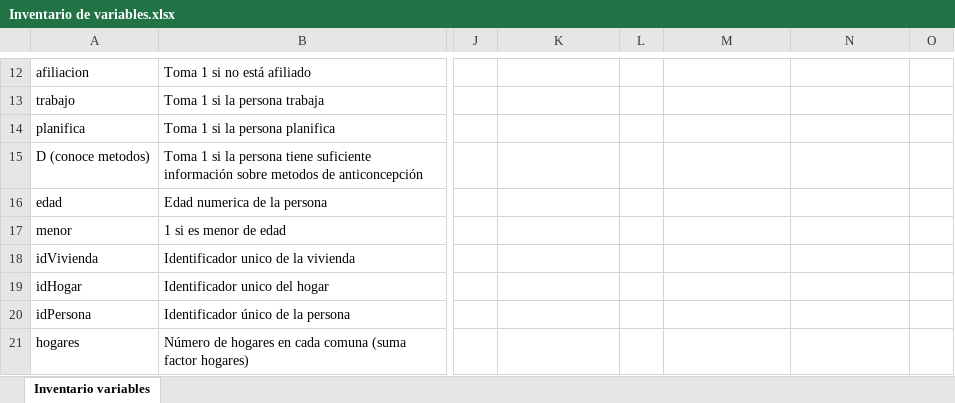
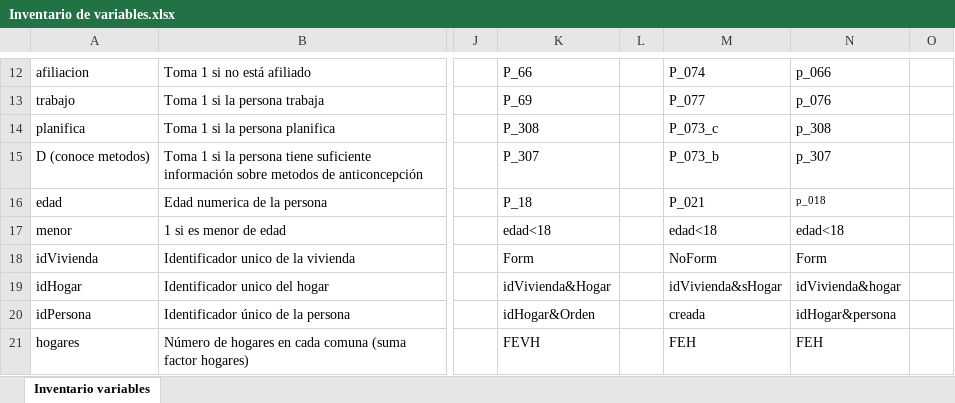
Before and after one commit to Esteban7777/Inferencia-Causal, an Excel workbook: Inferencia_causal/Panel de datos/Inventario de variables.xlsx, sheet Inventario variables, drawn as a sheet; only a part is shown, gaps mark what is left out; values as stored, in another font and other column widths than the file's, no borders; the diff covers the shown part only; the diff names each change by its address in the sheet, - before the commit and + after, or states it on an @@ line.

Commit message:
Update Inventario de variables.xlsx

```diff
--- a/Inferencia_causal/Panel de datos/Inventario de variables.xlsx (sheet Inventario variables)
+++ b/Inferencia_causal/Panel de datos/Inventario de variables.xlsx (sheet Inventario variables)
-K12: (empty)
+K12: P_66
-M12: (empty)
+M12: P_074
-N12: (empty)
+N12: p_066
-K13: (empty)
+K13: P_69
-M13: (empty)
+M13: P_077
-N13: (empty)
+N13: p_076
-K14: (empty)
+K14: P_308
-M14: (empty)
+M14: P_073_c
-N14: (empty)
+N14: p_308
-K15: (empty)
+K15: P_307
-M15: (empty)
+M15: P_073_b
-N15: (empty)
+N15: p_307
-K16: (empty)
+K16: P_18
-M16: (empty)
+M16: P_021
-N16: (empty)
+N16: p_018
-K17: (empty)
+K17: edad<18
-M17: (empty)
+M17: edad<18
-N17: (empty)
+N17: edad<18
-K18: (empty)
+K18: Form
-M18: (empty)
+M18: NoForm
-N18: (empty)
+N18: Form
-K19: (empty)
+K19: idVivienda&Hogar
-M19: (empty)
+M19: idVivienda&sHogar
-N19: (empty)
+N19: idVivienda&hogar
-K20: (empty)
+K20: idHogar&Orden
-M20: (empty)
+M20: creada
-N20: (empty)
+N20: idHogar&persona
-K21: (empty)
+K21: FEVH
-M21: (empty)
+M21: FEH
-N21: (empty)
+N21: FEH
```
Also changed, not shown: 30 edited cells elsewhere in this sheet.
